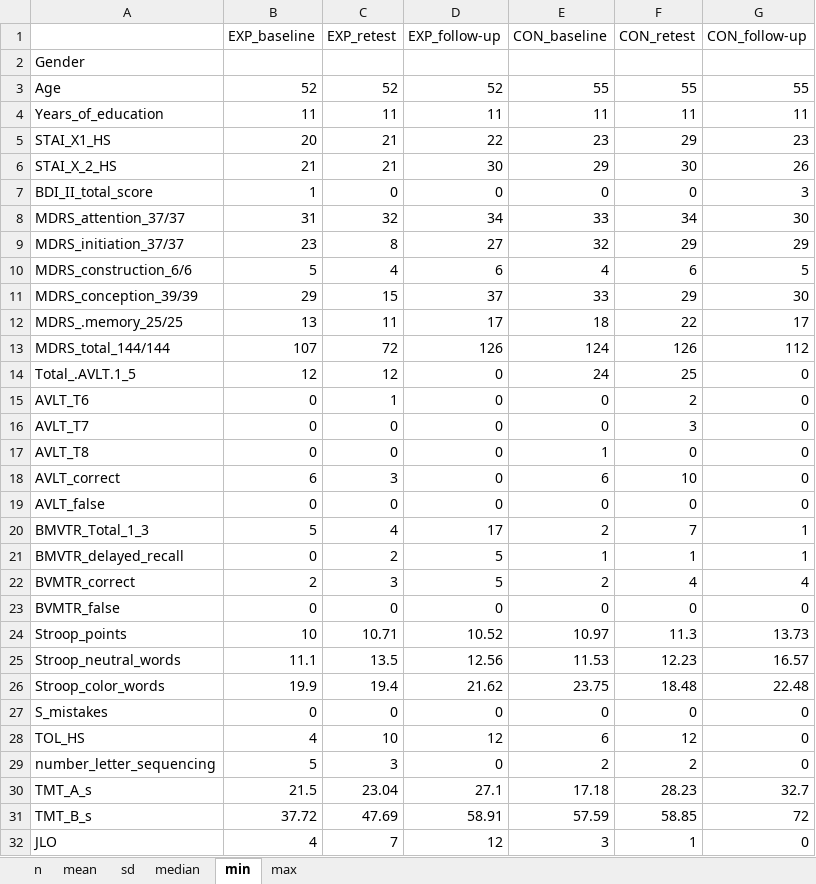
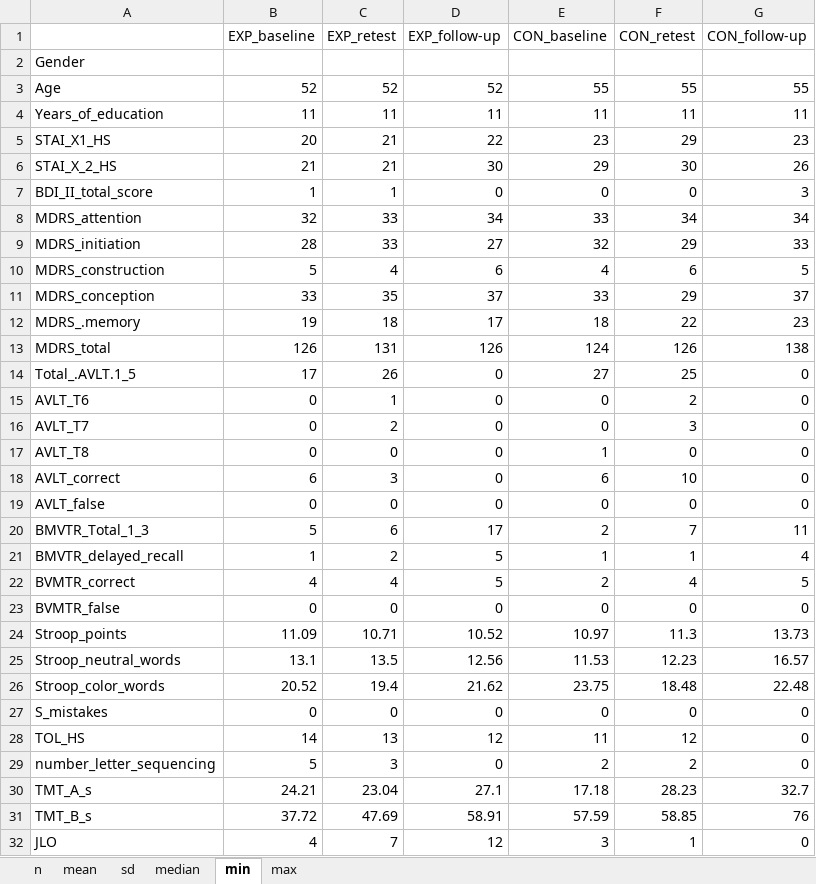
Before and after one commit to josefmana/pd_cogREH, an Excel workbook: tabs/pd_cogREH_desc.xlsx, sheet min, drawn as a sheet; only a part is shown; values as stored, in another font and other column widths than the file's, no borders; removed rows and columns are numbered as before the commit, all else as after; the diff covers the shown part only; the diff names each change by its address in the sheet, - before the commit and + after, or states it on an @@ line.

```diff
--- a/tabs/pd_cogREH_desc.xlsx (sheet min)
+++ b/tabs/pd_cogREH_desc.xlsx (sheet min)
-C7 (EXP_retest): 0
+C7 (EXP_retest): 1
-row 8: MDRS_attention_37/37 | 31 | 32 | 34 | 33 | 34 | 30
-row 9: MDRS_initiation_37/37 | 23 | 8 | 27 | 32 | 29 | 29
+row 8: MDRS_attention | 32 | 33 | 34 | 33 | 34 | 34
+row 9: MDRS_initiation | 28 | 33 | 27 | 32 | 29 | 33
-A10: MDRS_construction_6/6
+A10: MDRS_construction
-row 11: MDRS_conception_39/39 | 29 | 15 | 37 | 33 | 29 | 30
-row 12: MDRS_.memory_25/25 | 13 | 11 | 17 | 18 | 22 | 17
-row 13: MDRS_total_144/144 | 107 | 72 | 126 | 124 | 126 | 112
+row 11: MDRS_conception | 33 | 35 | 37 | 33 | 29 | 37
+row 12: MDRS_.memory | 19 | 18 | 17 | 18 | 22 | 23
+row 13: MDRS_total | 126 | 131 | 126 | 124 | 126 | 138
-B14 (EXP_baseline): 12
+B14 (EXP_baseline): 17
-C14 (EXP_retest): 12
+C14 (EXP_retest): 26
-E14 (CON_baseline): 24
+E14 (CON_baseline): 27
-C16 (EXP_retest): 0
+C16 (EXP_retest): 2
-C20 (EXP_retest): 4
+C20 (EXP_retest): 6
-G20 (CON_follow-up): 1
+G20 (CON_follow-up): 11
-B21 (EXP_baseline): 0
+B21 (EXP_baseline): 1
-G21 (CON_follow-up): 1
+G21 (CON_follow-up): 4
-B22 (EXP_baseline): 2
+B22 (EXP_baseline): 4
-C22 (EXP_retest): 3
+C22 (EXP_retest): 4
-G22 (CON_follow-up): 4
+G22 (CON_follow-up): 5
-B24 (EXP_baseline): 10
+B24 (EXP_baseline): 11.09
-B25 (EXP_baseline): 11.1
+B25 (EXP_baseline): 13.1
-B26 (EXP_baseline): 19.9
+B26 (EXP_baseline): 20.52
-B28 (EXP_baseline): 4
+B28 (EXP_baseline): 14
-C28 (EXP_retest): 10
+C28 (EXP_retest): 13
-E28 (CON_baseline): 6
+E28 (CON_baseline): 11
-B30 (EXP_baseline): 21.5
+B30 (EXP_baseline): 24.21
-G31 (CON_follow-up): 72
+G31 (CON_follow-up): 76
```
Also changed, not shown: 28 edited cells elsewhere in this sheet, sheet n, sheet mean, sheet sd, sheet median, sheet max, 2 other files.
